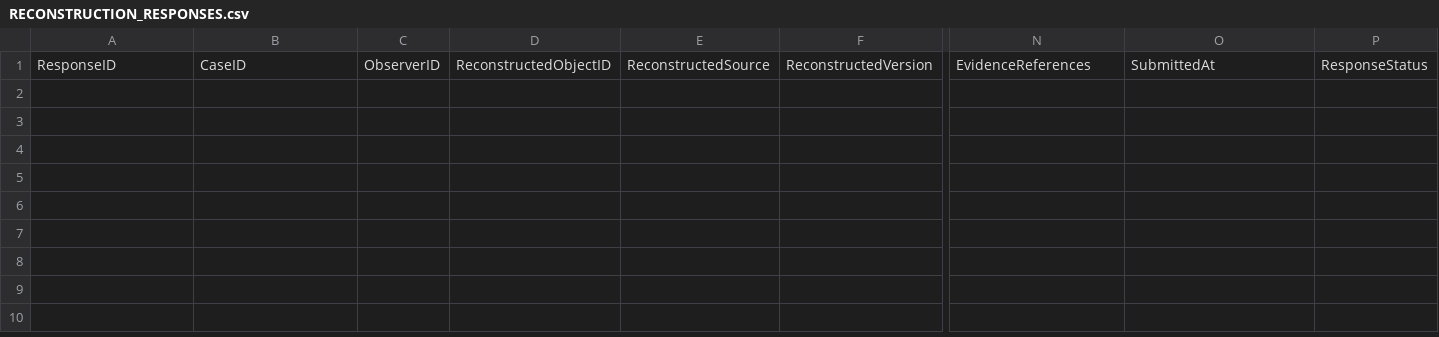
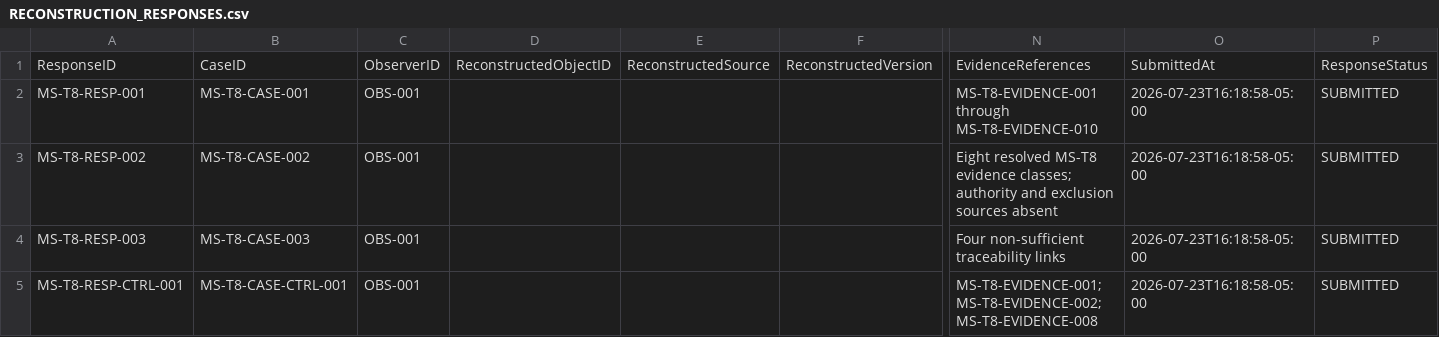
Before and after one commit to ORYNTH-systems/morning-star, a CSV file: volumes/VOLUME_I_FOUNDATION/verification/MS-T8_TRACEABILITY_RECONSTRUCTION_TRIAL/RECONSTRUCTION_RESPONSES.csv, drawn as a sheet; only a part is shown, gaps mark what is left out; rows hold the shown columns only; the diff names each change by its address in the sheet, - before the commit and + after, or states it on an @@ line.

Commit message:
Complete MS-T8 traceability reconstruction verification

```diff
--- a/volumes/VOLUME_I_FOUNDATION/verification/MS-T8_TRACEABILITY_RECONSTRUCTION_TRIAL/RECONSTRUCTION_RESPONSES.csv
+++ b/volumes/VOLUME_I_FOUNDATION/verification/MS-T8_TRACEABILITY_RECONSTRUCTION_TRIAL/RECONSTRUCTION_RESPONSES.csv
+row 2: MS-T8-RESP-001 | MS-T8-CASE-001 | OBS-001 |  |  |  | MS-T8-EVIDENCE-001 through MS-T8-EVIDENCE-010 | 2026-07-23T16:18:58-05:00 | SUBMITTED
+row 3: MS-T8-RESP-002 | MS-T8-CASE-002 | OBS-001 |  |  |  | Eight resolved MS-T8 evidence classes; authority and exclusion sources absent | 2026-07-23T16:18:58-05:00 | SUBMITTED
+row 4: MS-T8-RESP-003 | MS-T8-CASE-003 | OBS-001 |  |  |  | Four non-sufficient traceability links | 2026-07-23T16:18:58-05:00 | SUBMITTED
+row 5: MS-T8-RESP-CTRL-001 | MS-T8-CASE-CTRL-001 | OBS-001 |  |  |  | MS-T8-EVIDENCE-001;MS-T8-EVIDENCE-002;MS-T8-EVIDENCE-008 | 2026-07-23T16:18:58-05:00 | SUBMITTED
```
Also changed, not shown: volumes/VOLUME_I_FOUNDATION/verification/MS-T8_TRACEABILITY_RECONSTRUCTION_TRIAL/EVIDENCE_REFERENCES.csv, 4 other files.
